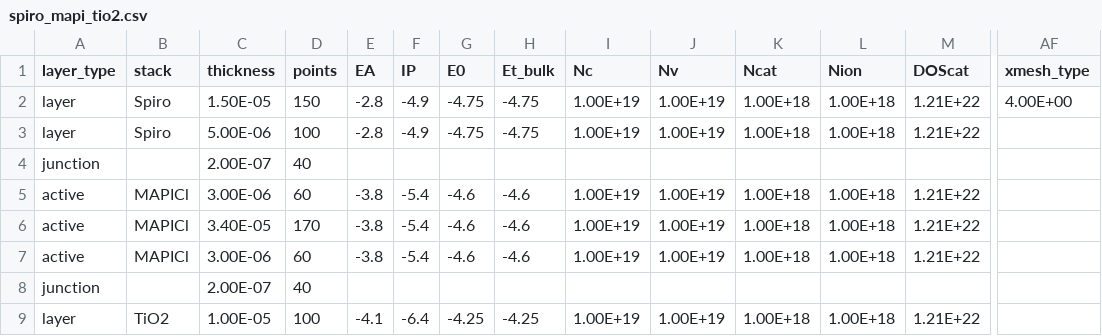
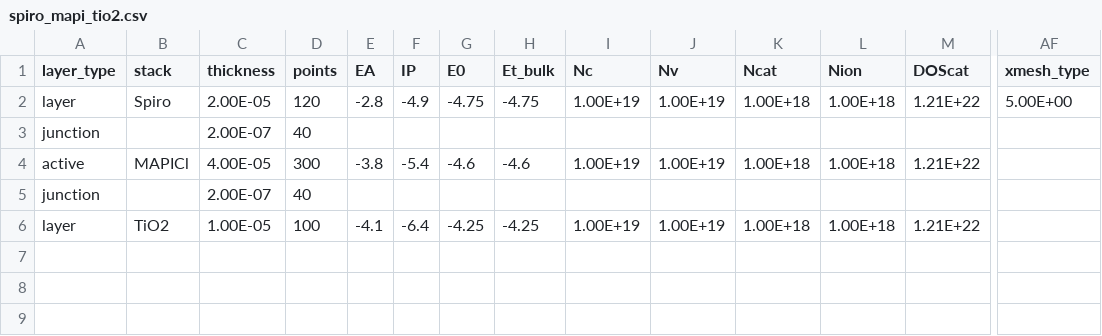
Before and after one commit to lbyaliufei/Driftfusion, a CSV file: input_files/spiro_mapi_tio2.csv, drawn as a sheet; only a part is shown, gaps mark what is left out; removed rows and columns are numbered as before the commit, all else as after; rows hold the shown columns only; the diff names each change by its address in the sheet, - before the commit and + after, or states it on an @@ line.

Commit message:
par- switched to xmesh 5

```diff
--- a/input_files/spiro_mapi_tio2.csv
+++ b/input_files/spiro_mapi_tio2.csv
-C2 (thickness): 1.50E-05
+C2 (thickness): 2.00E-05
-D2 (points): 150
+D2 (points): 120
-AF2 (xmesh_type): 4.00E+00
+AF2 (xmesh_type): 5.00E+00
-row 3: layer | Spiro | 5.00E-06 | 100 | -2.8 | -4.9 | -4.75 | -4.75 | 1.00E+19 | 1.00E+19 | 1.00E+18 | 1.00E+18 | 1.21E+22
-C4 (thickness): 3.00E-06
+C4 (thickness): 4.00E-05
-D4 (points): 60
+D4 (points): 300
-row 6: active | MAPICl | 3.40E-05 | 170 | -3.8 | -5.4 | -4.6 | -4.6 | 1.00E+19 | 1.00E+19 | 1.00E+18 | 1.00E+18 | 1.21E+22
-row 7: active | MAPICl | 3.00E-06 | 60 | -3.8 | -5.4 | -4.6 | -4.6 | 1.00E+19 | 1.00E+19 | 1.00E+18 | 1.00E+18 | 1.21E+22
```
